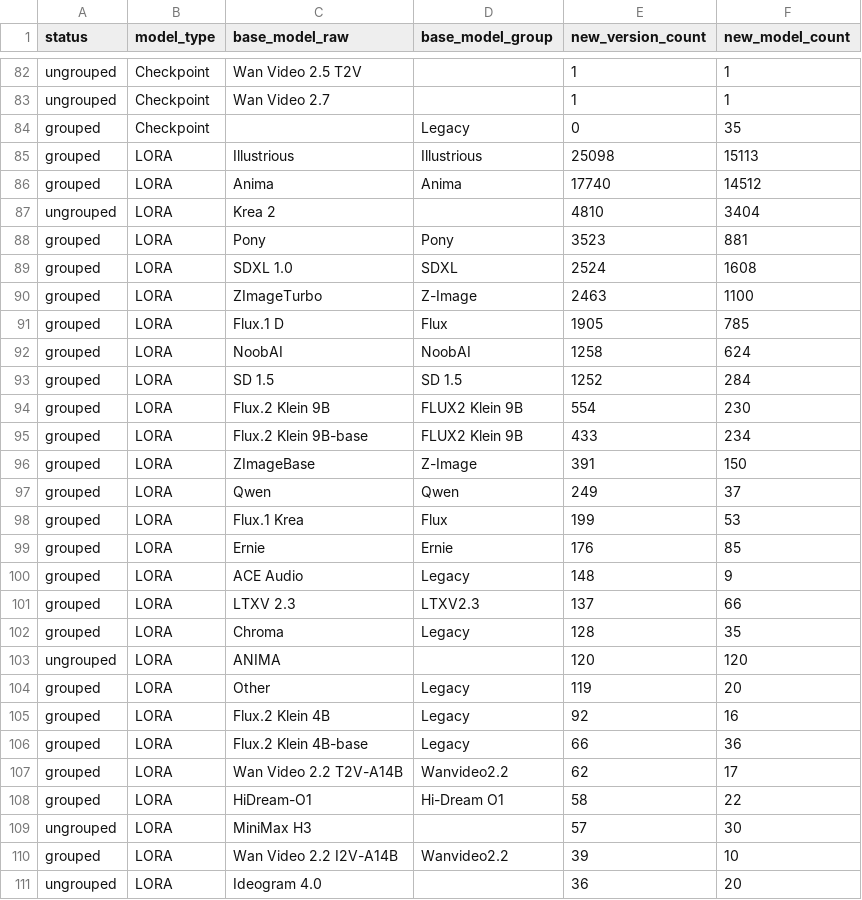
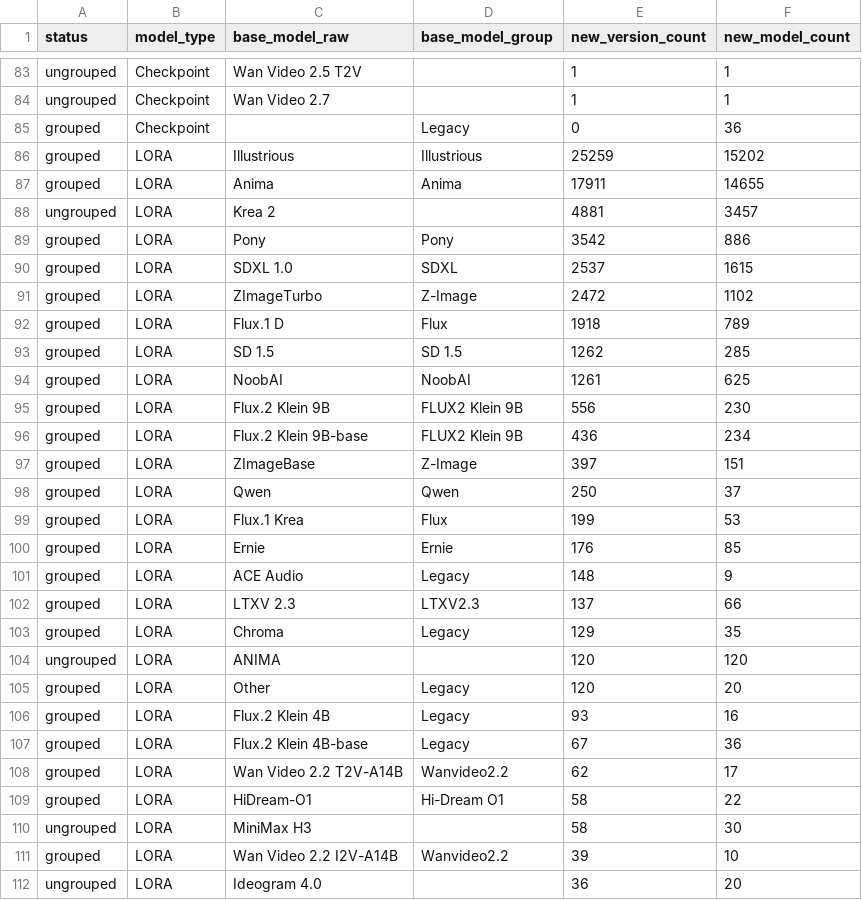
Before and after one commit to Shiba-2-shiba/civiresearch-experimental, a CSV file: data/exports/base_model_audit.csv, drawn as a sheet; only a part is shown, gaps mark what is left out; the diff covers the shown part only.

```diff
--- a/data/exports/base_model_audit.csv
+++ b/data/exports/base_model_audit.csv
@@ -83,16 +84,16 @@ ungrouped,Checkpoint,Wan Video 2.5 T2V,,1,1
 ungrouped,Checkpoint,Wan Video 2.7,,1,1
-grouped,Checkpoint,,Legacy,0,35
-grouped,LORA,Illustrious,Illustrious,25098,15113
-grouped,LORA,Anima,Anima,17740,14512
-ungrouped,LORA,Krea 2,,4810,3404
-grouped,LORA,Pony,Pony,3523,881
-grouped,LORA,SDXL 1.0,SDXL,2524,1608
-grouped,LORA,ZImageTurbo,Z-Image,2463,1100
-grouped,LORA,Flux.1 D,Flux,1905,785
-grouped,LORA,NoobAI,NoobAI,1258,624
-grouped,LORA,SD 1.5,SD 1.5,1252,284
-grouped,LORA,Flux.2 Klein 9B,FLUX2 Klein 9B,554,230
-grouped,LORA,Flux.2 Klein 9B-base,FLUX2 Klein 9B,433,234
-grouped,LORA,ZImageBase,Z-Image,391,150
-grouped,LORA,Qwen,Qwen,249,37
+grouped,Checkpoint,,Legacy,0,36
+grouped,LORA,Illustrious,Illustrious,25259,15202
+grouped,LORA,Anima,Anima,17911,14655
+ungrouped,LORA,Krea 2,,4881,3457
+grouped,LORA,Pony,Pony,3542,886
+grouped,LORA,SDXL 1.0,SDXL,2537,1615
+grouped,LORA,ZImageTurbo,Z-Image,2472,1102
+grouped,LORA,Flux.1 D,Flux,1918,789
+grouped,LORA,SD 1.5,SD 1.5,1262,285
+grouped,LORA,NoobAI,NoobAI,1261,625
+grouped,LORA,Flux.2 Klein 9B,FLUX2 Klein 9B,556,230
+grouped,LORA,Flux.2 Klein 9B-base,FLUX2 Klein 9B,436,234
+grouped,LORA,ZImageBase,Z-Image,397,151
+grouped,LORA,Qwen,Qwen,250,37
 grouped,LORA,Flux.1 Krea,Flux,199,53
@@ -101,10 +102,10 @@ grouped,LORA,ACE Audio,Legacy,148,9
 grouped,LORA,LTXV 2.3,LTXV2.3,137,66
-grouped,LORA,Chroma,Legacy,128,35
+grouped,LORA,Chroma,Legacy,129,35
 ungrouped,LORA,ANIMA,,120,120
-grouped,LORA,Other,Legacy,119,20
-grouped,LORA,Flux.2 Klein 4B,Legacy,92,16
-grouped,LORA,Flux.2 Klein 4B-base,Legacy,66,36
+grouped,LORA,Other,Legacy,120,20
+grouped,LORA,Flux.2 Klein 4B,Legacy,93,16
+grouped,LORA,Flux.2 Klein 4B-base,Legacy,67,36
 grouped,LORA,Wan Video 2.2 T2V-A14B,Wanvideo2.2,62,17
 grouped,LORA,HiDream-O1,Hi-Dream O1,58,22
-ungrouped,LORA,MiniMax H3,,57,30
+ungrouped,LORA,MiniMax H3,,58,30
 grouped,LORA,Wan Video 2.2 I2V-A14B,Wanvideo2.2,39,10
```
Also changed, not shown: 1 added row and 7 edited cells elsewhere in this file, data/daily_counts.csv, data/exports/monthly_counts.csv, 2 other files.
